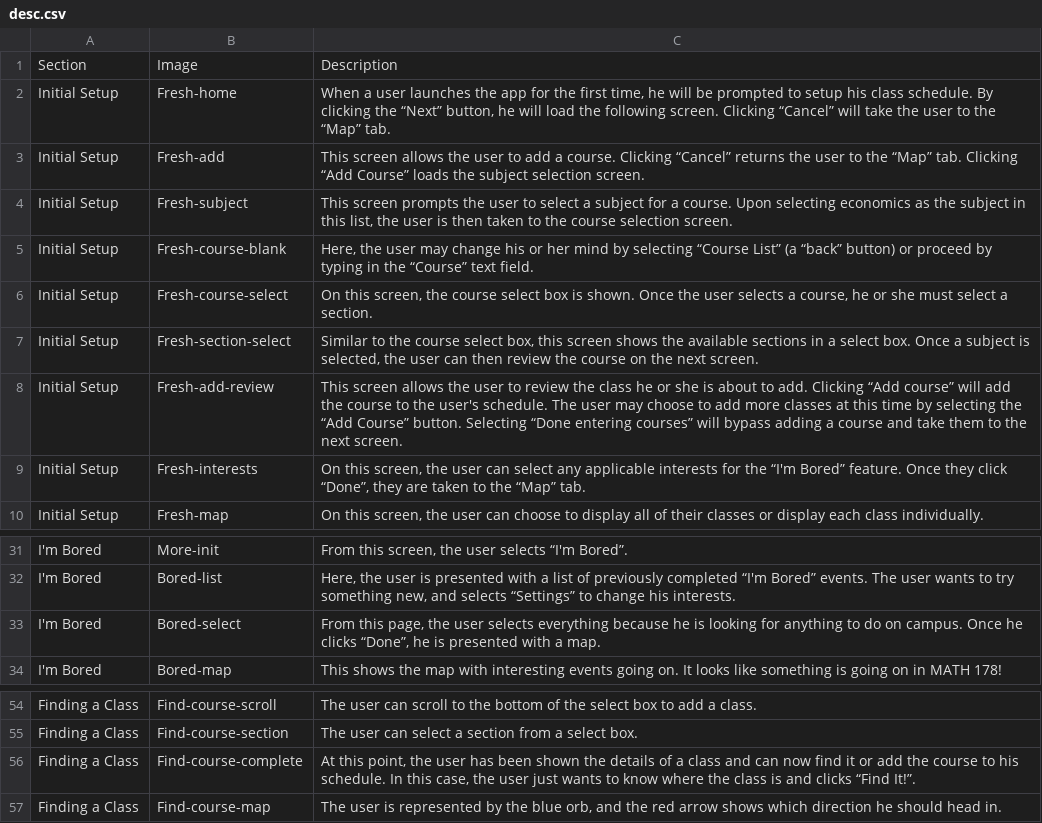
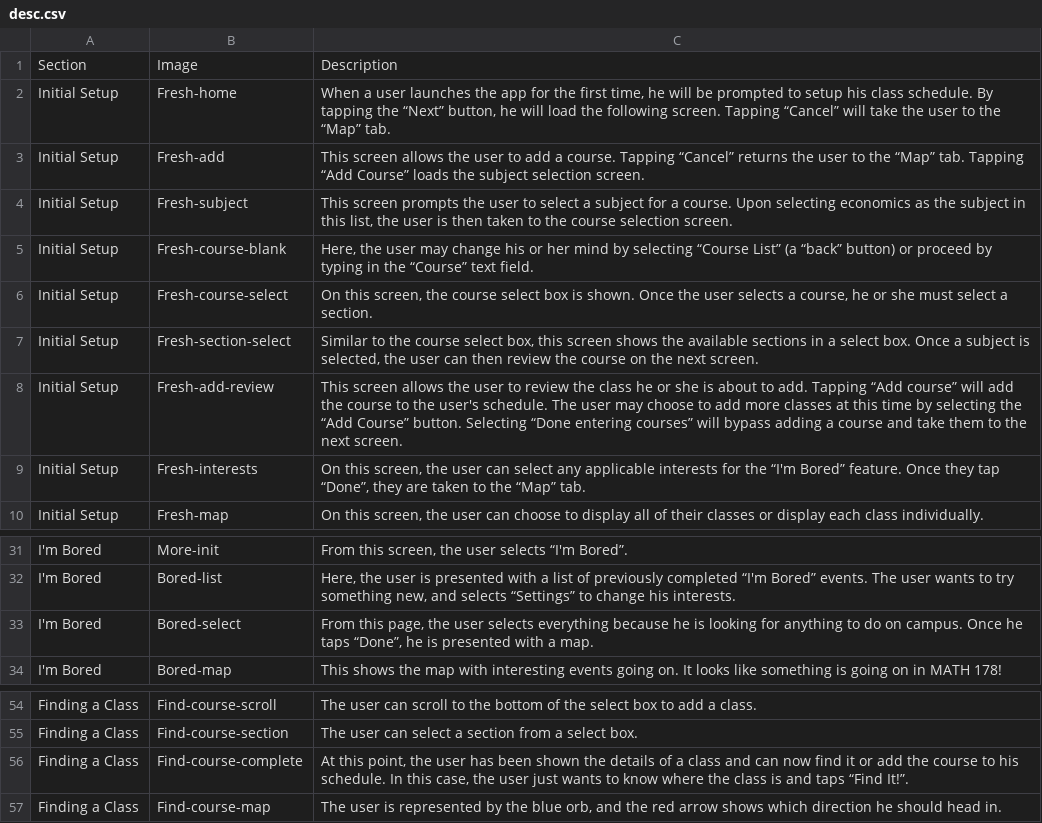
Before and after one commit to jmdeldin/gs-report, a CSV file: data/desc.csv, drawn as a sheet; only a part is shown, gaps mark what is left out.

Commit message:
click => tap

```diff
--- a/data/desc.csv
+++ b/data/desc.csv
@@ -1,4 +1,4 @@
 Section	Image	Description
-Initial Setup	Fresh-home	When a user launches the app for the first time, he will be prompted to setup his class schedule. By clicking the “Next” button, he will load the following screen. Clicking “Cancel” will take the user to the “Map” tab.
-Initial Setup	Fresh-add	This screen allows the user to add a course. Clicking “Cancel” returns the user to the “Map” tab. Clicking “Add Course” loads the subject selection screen.
+Initial Setup	Fresh-home	When a user launches the app for the first time, he will be prompted to setup his class schedule. By tapping the “Next” button, he will load the following screen. Tapping “Cancel” will take the user to the “Map” tab.
+Initial Setup	Fresh-add	This screen allows the user to add a course. Tapping “Cancel” returns the user to the “Map” tab. Tapping “Add Course” loads the subject selection screen.
 Initial Setup	Fresh-subject	This screen prompts the user to select a subject for a course. Upon selecting economics as the subject in this list, the user is then taken to the course selection screen.
@@ -7,4 +7,4 @@ Initial Setup	Fresh-course-select	On this screen, the course select box is shown
 Initial Setup	Fresh-section-select	Similar to the course select box, this screen shows the available sections in a select box. Once a subject is selected, the user can then review the course on the next screen.
-Initial Setup	Fresh-add-review	This screen allows the user to review the class he or she is about to add. Clicking “Add course” will add the course to the user's schedule. The user may choose to add more classes at this time by selecting the “Add Course” button. Selecting “Done entering courses” will bypass adding a course and take them to the next screen.
-Initial Setup	Fresh-interests	On this screen, the user can select any applicable interests for the “I'm Bored” feature. Once they click “Done”, they are taken to the “Map” tab.
+Initial Setup	Fresh-add-review	This screen allows the user to review the class he or she is about to add. Tapping “Add course” will add the course to the user's schedule. The user may choose to add more classes at this time by selecting the “Add Course” button. Selecting “Done entering courses” will bypass adding a course and take them to the next screen.
+Initial Setup	Fresh-interests	On this screen, the user can select any applicable interests for the “I'm Bored” feature. Once they tap “Done”, they are taken to the “Map” tab.
 Initial Setup	Fresh-map	On this screen, the user can choose to display all of their classes or display each class individually.
@@ -32,3 +32,3 @@ I'm Bored	More-init	From this screen, the user selects “I'm Bored”.
 I'm Bored	Bored-list	Here, the user is presented with a list of previously completed “I'm Bored” events. The user wants to try something new, and selects “Settings” to change his interests.
-I'm Bored	Bored-select	From this page, the user selects everything because he is looking for anything to do on campus. Once he clicks “Done”, he is presented with a map.
+I'm Bored	Bored-select	From this page, the user selects everything because he is looking for anything to do on campus. Once he taps “Done”, he is presented with a map.
 I'm Bored	Bored-map	This shows the map with interesting events going on. It looks like something is going on in MATH 178!
@@ -55,3 +55,3 @@ Finding a Class	Find-course-scroll	The user can scroll to the bottom of the sele
 Finding a Class	Find-course-section	The user can select a section from a select box.
-Finding a Class	Find-course-complete	At this point, the user has been shown the details of a class and can now find it or add the course to his schedule. In this case, the user just wants to know where the class is and clicks “Find It!”.
+Finding a Class	Find-course-complete	At this point, the user has been shown the details of a class and can now find it or add the course to his schedule. In this case, the user just wants to know where the class is and taps “Find It!”.
 Finding a Class	Find-course-map	The user is represented by the blue orb, and the red arrow shows which direction he should head in.
```
